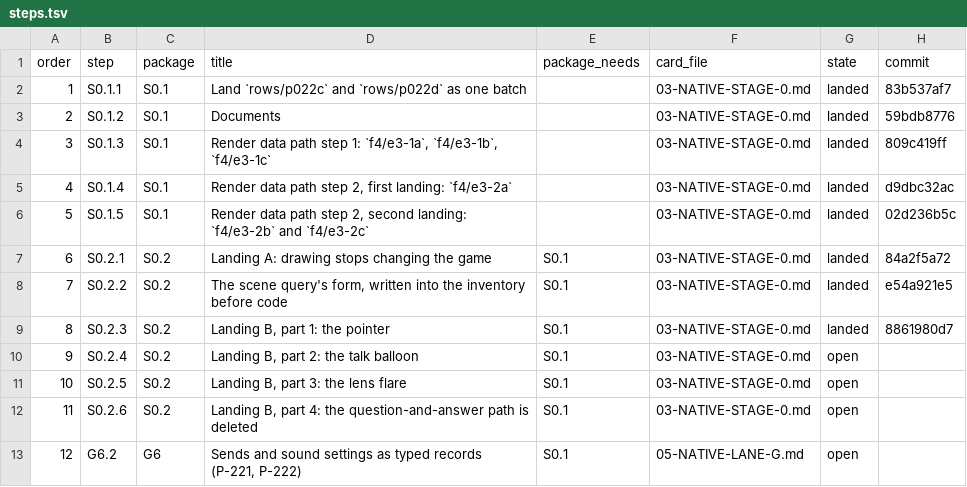
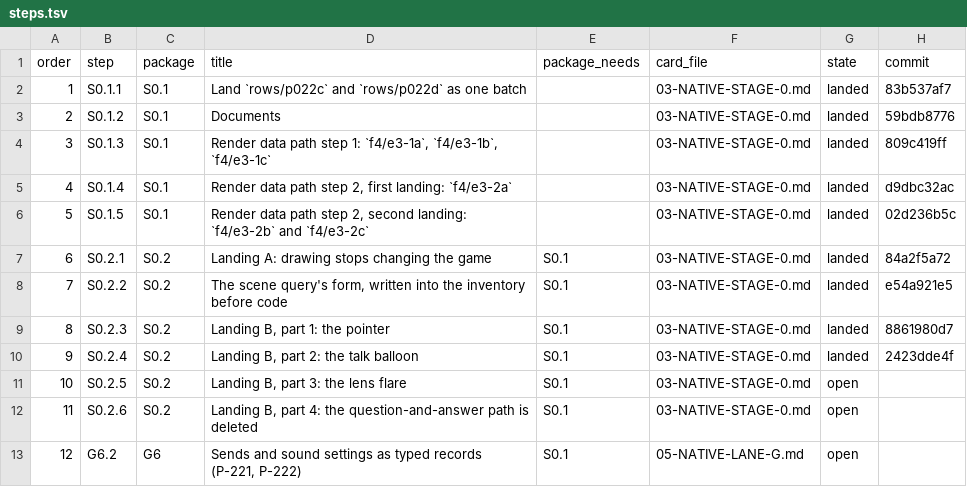
Before and after one commit to keepvaibin/nebula, a TSV file: docs/plan/native/steps.tsv, drawn as a sheet; only a part is shown.

Commit message:
Plan: step S0.2.4 landed
The step's code is 2423dde4f.

```diff
--- a/docs/plan/native/steps.tsv
+++ b/docs/plan/native/steps.tsv
@@ -9,3 +9,3 @@ order	step	package	title	package_needs	card_file	state	commit
 8	S0.2.3	S0.2	Landing B, part 1: the pointer	S0.1	03-NATIVE-STAGE-0.md	landed	8861980d7
-9	S0.2.4	S0.2	Landing B, part 2: the talk balloon	S0.1	03-NATIVE-STAGE-0.md	open	
+9	S0.2.4	S0.2	Landing B, part 2: the talk balloon	S0.1	03-NATIVE-STAGE-0.md	landed	2423dde4f
 10	S0.2.5	S0.2	Landing B, part 3: the lens flare	S0.1	03-NATIVE-STAGE-0.md	open	
```
